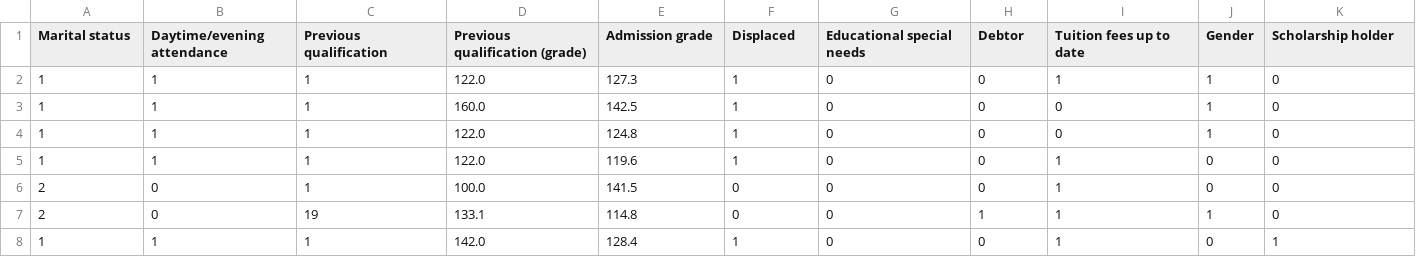
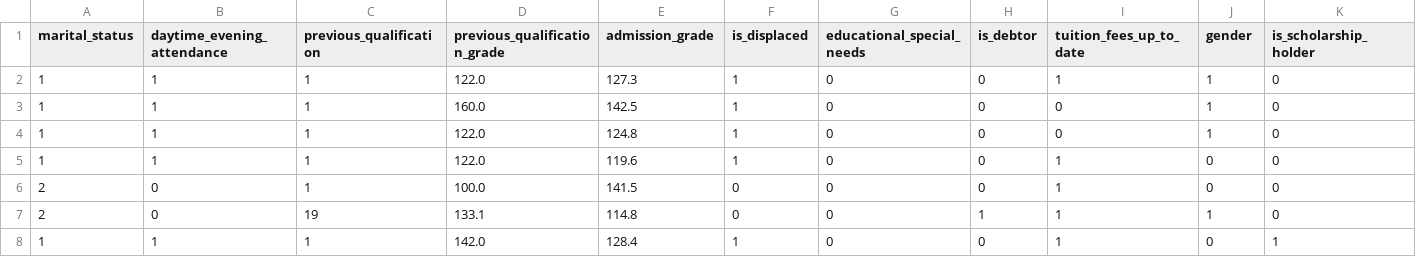
Before and after one commit to tayyab1-ai/student-dropout-risk-prediction-ml, a CSV file: data/featured-data.csv, drawn as a sheet; only a part is shown; the diff covers the shown part only; the diff names each change by its address in the sheet, - before the commit and + after, or states it on an @@ line.

```diff
--- a/data/featured-data.csv
+++ b/data/featured-data.csv
-A1: Marital status
+A1: marital_status
-B1: Daytime/evening attendance
+B1: daytime_evening_attendance
-C1: Previous qualification
+C1: previous_qualification
-D1: Previous qualification (grade)
+D1: previous_qualification_grade
-E1: Admission grade
+E1: admission_grade
-F1: Displaced
+F1: is_displaced
-G1: Educational special needs
+G1: educational_special_needs
-H1: Debtor
+H1: is_debtor
-I1: Tuition fees up to date
+I1: tuition_fees_up_to_date
-J1: Gender
+J1: gender
-K1: Scholarship holder
+K1: is_scholarship_holder
```
Also changed, not shown: 6 edited cells elsewhere in this file, 23 other files.
